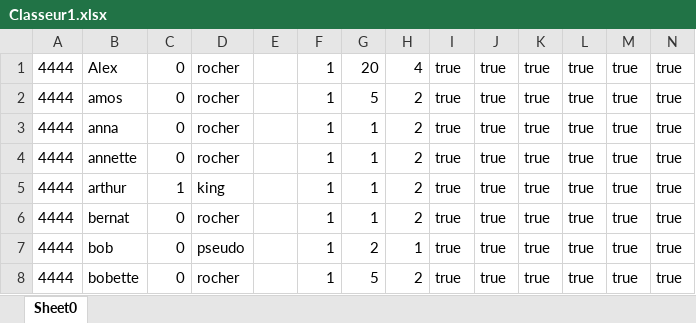
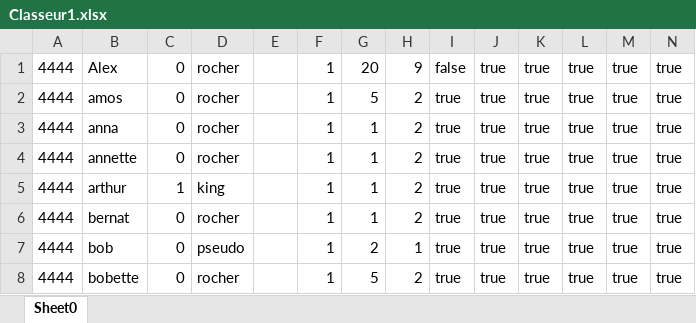
Before and after one commit to LMSFBH/Projet-informatique-ClassCraft, an Excel workbook: Classeur1.xlsx, sheet Sheet0, drawn as a sheet; only a part is shown; values as stored, in another font and other column widths than the file's, no borders; charts and pictures not drawn; the diff names each change by its address in the sheet, - before the commit and + after, or states it on an @@ line.

```diff
--- a/Classeur1.xlsx (sheet Sheet0)
+++ b/Classeur1.xlsx (sheet Sheet0)
-H1: 4
+H1: 9
-I1: true
+I1: false
```
Also changed, not shown: charts or pictures, 2 other files.
